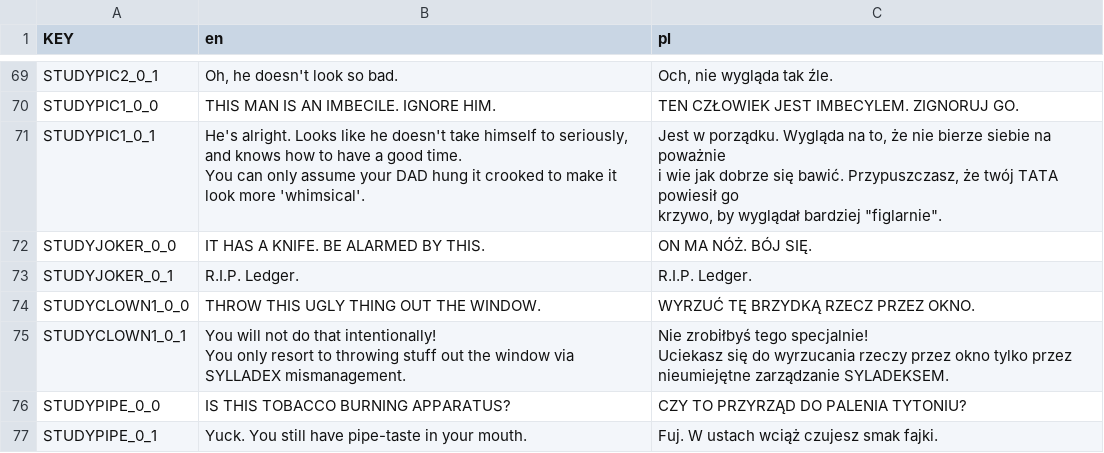
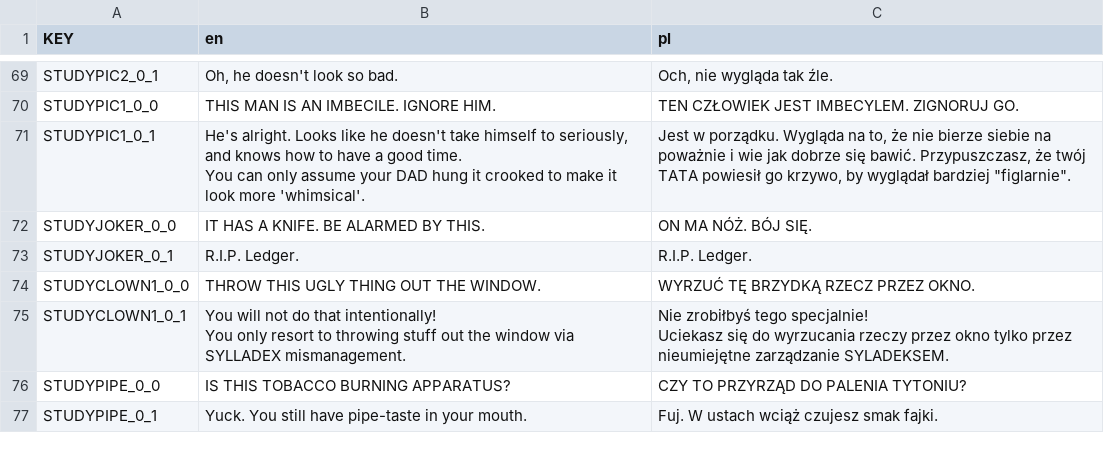
Before and after one commit to Vlaska/Homestuck-flash-games, a CSV file: Texts/texts.csv, drawn as a sheet; only a part is shown, gaps mark what is left out; the diff covers the shown part only.

```diff
--- a/Texts/texts.csv
+++ b/Texts/texts.csv
@@ -130,7 +118,5 @@ STUDYPIC2_0_1,"Oh, he doesn't look so bad.","Och, nie wygląda tak źle."
 STUDYPIC1_0_0,THIS MAN IS AN IMBECILE. IGNORE HIM.,TEN CZŁOWIEK JEST IMBECYLEM. ZIGNORUJ GO.
-STUDYPIC1_0_1,"He's alright. Looks like he doesn't take himself to seriously, and knows how to have a good time.
-
-You can only assume your DAD hung it crooked to make it look more 'whimsical'.","Jest w porządku. Wygląda na to, że nie bierze siebie na poważnie
-i wie jak dobrze się bawić. Przypuszczasz, że twój TATA powiesił go
-krzywo, by wyglądał bardziej ""figlarnie""."
+STUDYPIC1_0_1,"He's alright. Looks like he doesn't take himself to seriously, and knows how to have a good time.
+
+You can only assume your DAD hung it crooked to make it look more 'whimsical'.","Jest w porządku. Wygląda na to, że nie bierze siebie na poważnie i wie jak dobrze się bawić. Przypuszczasz, że twój TATA powiesił go krzywo, by wyglądał bardziej ""figlarnie""."
 STUDYJOKER_0_0,IT HAS A KNIFE. BE ALARMED BY THIS.,ON MA NÓŻ. BÓJ SIĘ.
@@ -138,8 +124,7 @@ STUDYJOKER_0_1,R.I.P. Ledger.,R.I.P. Ledger.
 STUDYCLOWN1_0_0,THROW THIS UGLY THING OUT THE WINDOW.,WYRZUĆ TĘ BRZYDKĄ RZECZ PRZEZ OKNO.
-STUDYCLOWN1_0_1,"You will not do that intentionally!
-
-You only resort to throwing stuff out the window via SYLLADEX mismanagement.","Nie zrobiłbyś tego specjalnie!
-
-Uciekasz się do wyrzucania rzeczy przez okno tylko przez
-nieumiejętne zarządzanie SYLADEKSEM."
+STUDYCLOWN1_0_1,"You will not do that intentionally!
+
+You only resort to throwing stuff out the window via SYLLADEX mismanagement.","Nie zrobiłbyś tego specjalnie!
+
+Uciekasz się do wyrzucania rzeczy przez okno tylko przez nieumiejętne zarządzanie SYLADEKSEM."
 STUDYPIPE_0_0,IS THIS TOBACCO BURNING APPARATUS?,CZY TO PRZYRZĄD DO PALENIA TYTONIU?
```
Also changed, not shown: 1 added row and 35 edited cells elsewhere in this file, 47 other files.
